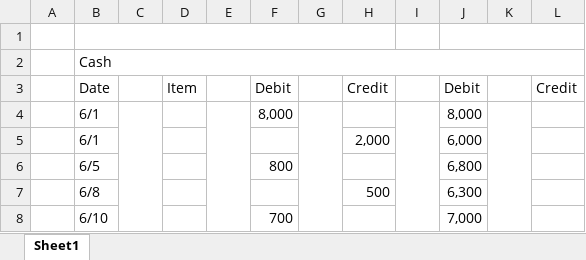
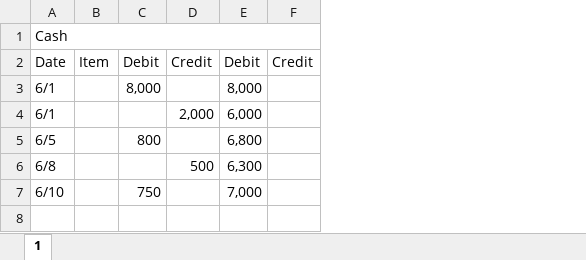
Before and after one commit to leonardodls/product-introduction-financial-accounting, an Excel workbook: assets/public/Chapter_2_Recording_accounting_transactions/documents/resources/Grid/2.3.1.xlsx, sheet 1, drawn as a sheet; values as stored, in another font and other column widths than the file's, no cell formats; removed rows and columns are numbered as before the commit, all else as after; the diff names each change by its address in the sheet, - before the commit and + after, or states it on an @@ line.

```diff
--- a/assets/public/Chapter_2_Recording_accounting_transactions/documents/resources/Grid/2.3.1.xlsx (sheet 1)
+++ b/assets/public/Chapter_2_Recording_accounting_transactions/documents/resources/Grid/2.3.1.xlsx (sheet 1)
-sheet tab: Sheet1
+sheet tab: 1
-column A, empty
-column C, empty
-column E, empty
-column G, empty
-column I, empty
-column K, empty
-row 1: (empty)
-C7: 700
+C7: 750
```
Also changed, not shown: cell formats, assets/public/Chapter_2_Recording_accounting_transactions/documents/resources/Grid/2.3.2.xlsx, 10 other files.
